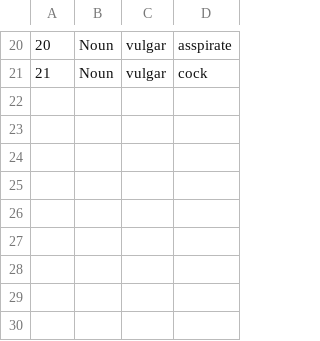
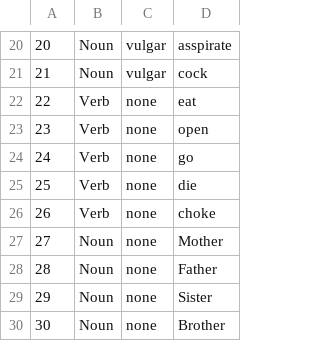
Before and after one commit to zachberger/random-insult-generator, a CSV file: assets/words.csv, drawn as a sheet; only a part is shown, gaps mark what is left out.

Commit message:
Added more words to words.csv

```diff
--- a/assets/words.csv
+++ b/assets/words.csv
@@ -21 +21,10 @@
 21,Noun,vulgar,cock
+22,Verb,none,eat
+23,Verb,none,open
+24,Verb,none,go
+25,Verb,none,die
+26,Verb,none,choke
+27,Noun,none,Mother
+28,Noun,none,Father
+29,Noun,none,Sister
+30,Noun,none,Brother
```
